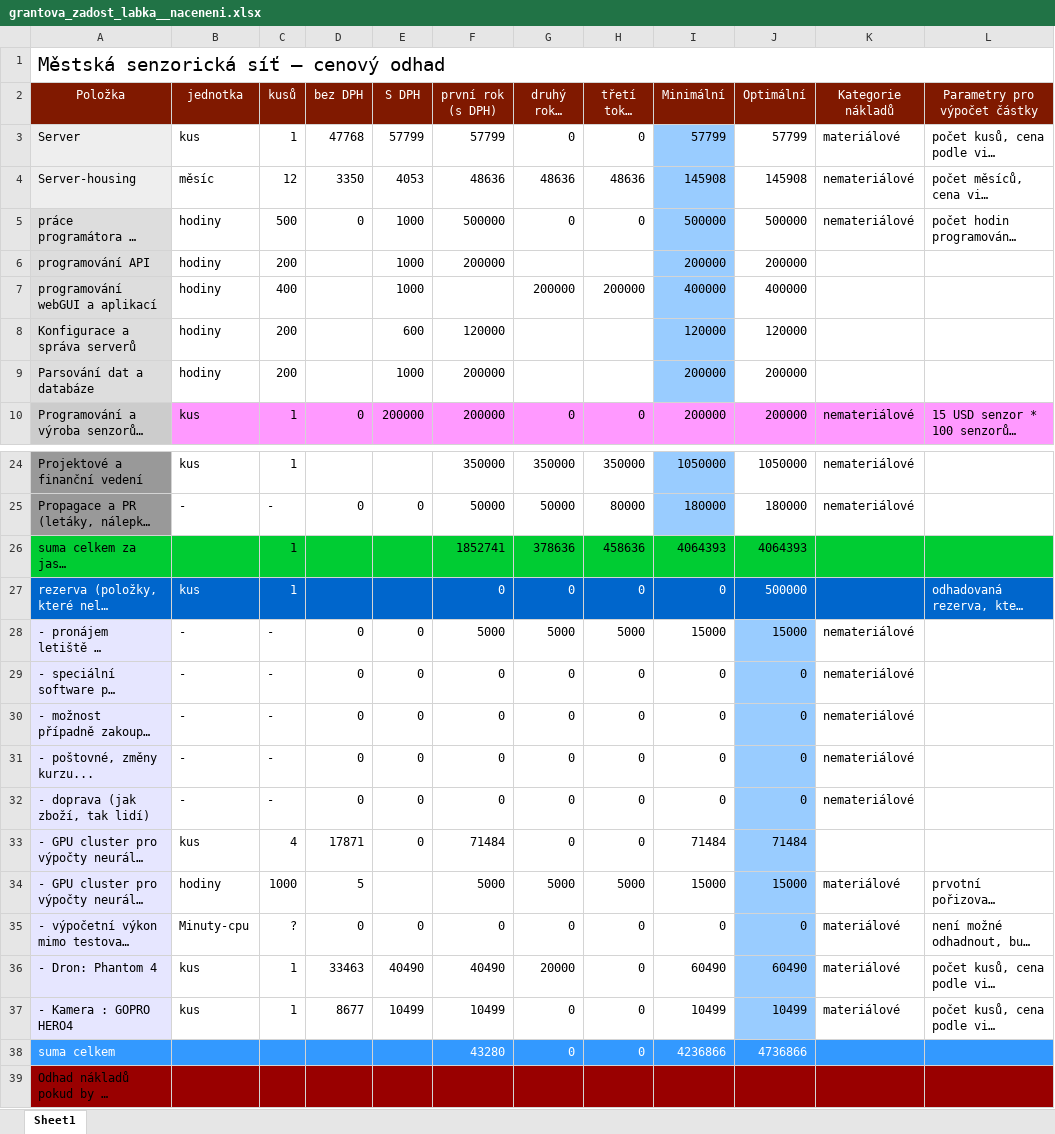
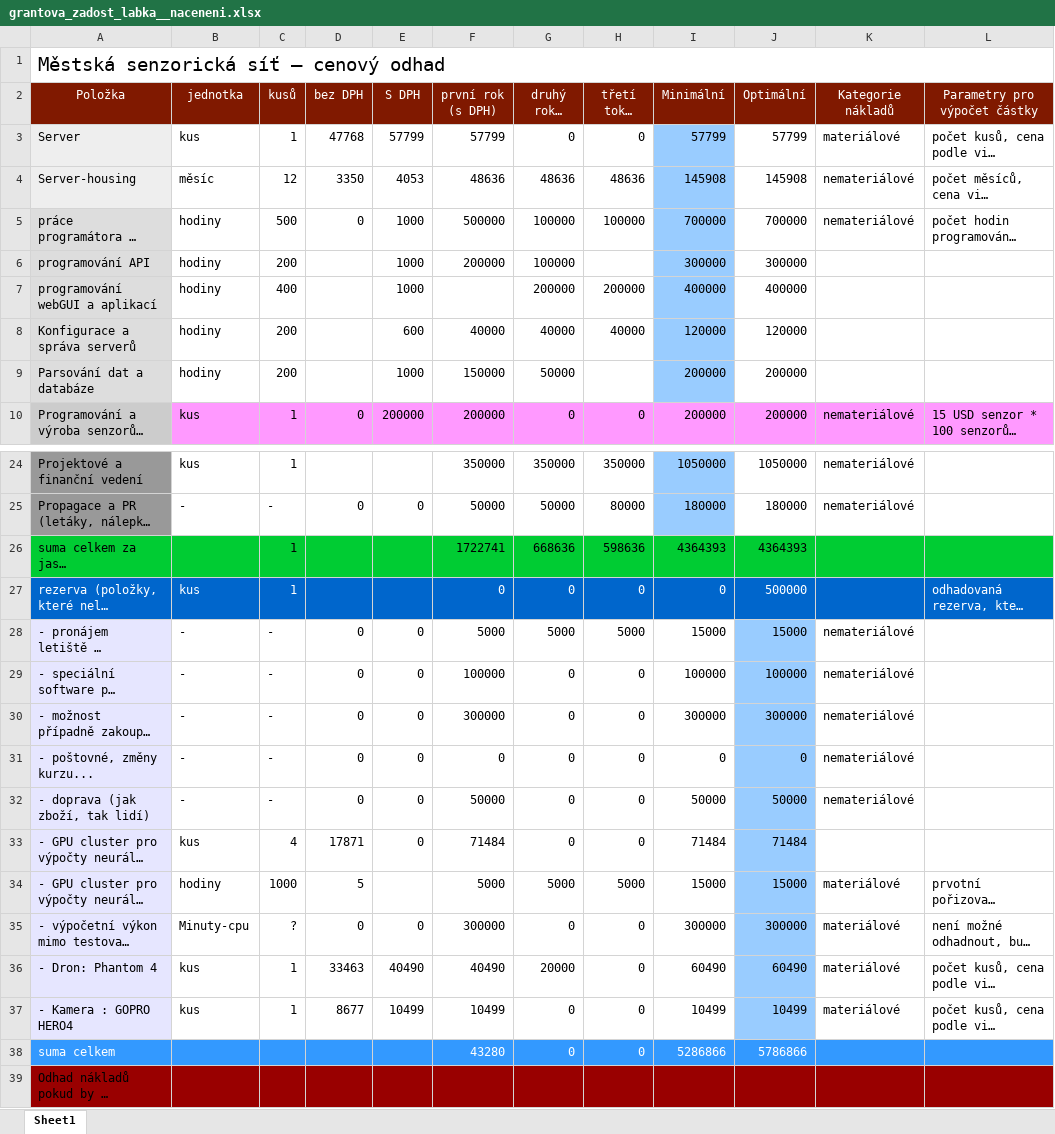
Before and after one commit to Labka-cz/SensorNet, an Excel workbook: grantova_zadost_labka__naceneni.xlsx, sheet Sheet1, drawn as a sheet; only a part is shown, gaps mark what is left out; long unchanged cells end in …; values as stored, in another font and other column widths than the file's, no borders; the diff covers the shown part only; the diff names each change by its address in the sheet, - before the commit and + after, or states it on an @@ line.

Commit message:
naceneni lepe rozepsane po letech

```diff
--- a/grantova_zadost_labka__naceneni.xlsx (sheet Sheet1)
+++ b/grantova_zadost_labka__naceneni.xlsx (sheet Sheet1)
-G5 (druhý rok + údržba (s DPH)): 0
+G5 (druhý rok + údržba (s DPH)): 100000
-H5 (třetí tok + údržba (s DPH)): 0
+H5 (třetí tok + údržba (s DPH)): 100000
-I5 (Minimální): 500000
+I5 (Minimální): 700000
-J5 (Optimální): 500000
+J5 (Optimální): 700000
-G6 (druhý rok + údržba (s DPH)): (empty)
+G6 (druhý rok + údržba (s DPH)): 100000
-I6 (Minimální): 200000
+I6 (Minimální): 300000
-J6 (Optimální): 200000
+J6 (Optimální): 300000
-F8 (první rok (s DPH)): 120000
+F8 (první rok (s DPH)): 40000
-G8 (druhý rok + údržba (s DPH)): (empty)
+G8 (druhý rok + údržba (s DPH)): 40000
-H8 (třetí tok + údržba (s DPH)): (empty)
+H8 (třetí tok + údržba (s DPH)): 40000
-F9 (první rok (s DPH)): 200000
+F9 (první rok (s DPH)): 150000
-G9 (druhý rok + údržba (s DPH)): (empty)
+G9 (druhý rok + údržba (s DPH)): 50000
-F26 (první rok (s DPH)): 1852741
+F26 (první rok (s DPH)): 1722741
-G26 (druhý rok + údržba (s DPH)): 378636
+G26 (druhý rok + údržba (s DPH)): 668636
-H26 (třetí tok + údržba (s DPH)): 458636
+H26 (třetí tok + údržba (s DPH)): 598636
-I26 (Minimální): 4064393
+I26 (Minimální): 4364393
-J26 (Optimální): 4064393
+J26 (Optimální): 4364393
-F29 (první rok (s DPH)): 0
+F29 (první rok (s DPH)): 100000
-I29 (Minimální): 0
+I29 (Minimální): 100000
-J29 (Optimální): 0
+J29 (Optimální): 100000
-F30 (první rok (s DPH)): 0
+F30 (první rok (s DPH)): 300000
-I30 (Minimální): 0
+I30 (Minimální): 300000
-J30 (Optimální): 0
+J30 (Optimální): 300000
-F32 (první rok (s DPH)): 0
+F32 (první rok (s DPH)): 50000
-I32 (Minimální): 0
+I32 (Minimální): 50000
-J32 (Optimální): 0
+J32 (Optimální): 50000
-F35 (první rok (s DPH)): 0
+F35 (první rok (s DPH)): 300000
-I35 (Minimální): 0
+I35 (Minimální): 300000
-J35 (Optimální): 0
+J35 (Optimální): 300000
-I38 (Minimální): 4236866
+I38 (Minimální): 5286866
-J38 (Optimální): 4736866
+J38 (Optimální): 5786866
```
Also changed, not shown: 1 added row and 1 removed row elsewhere in this sheet.
